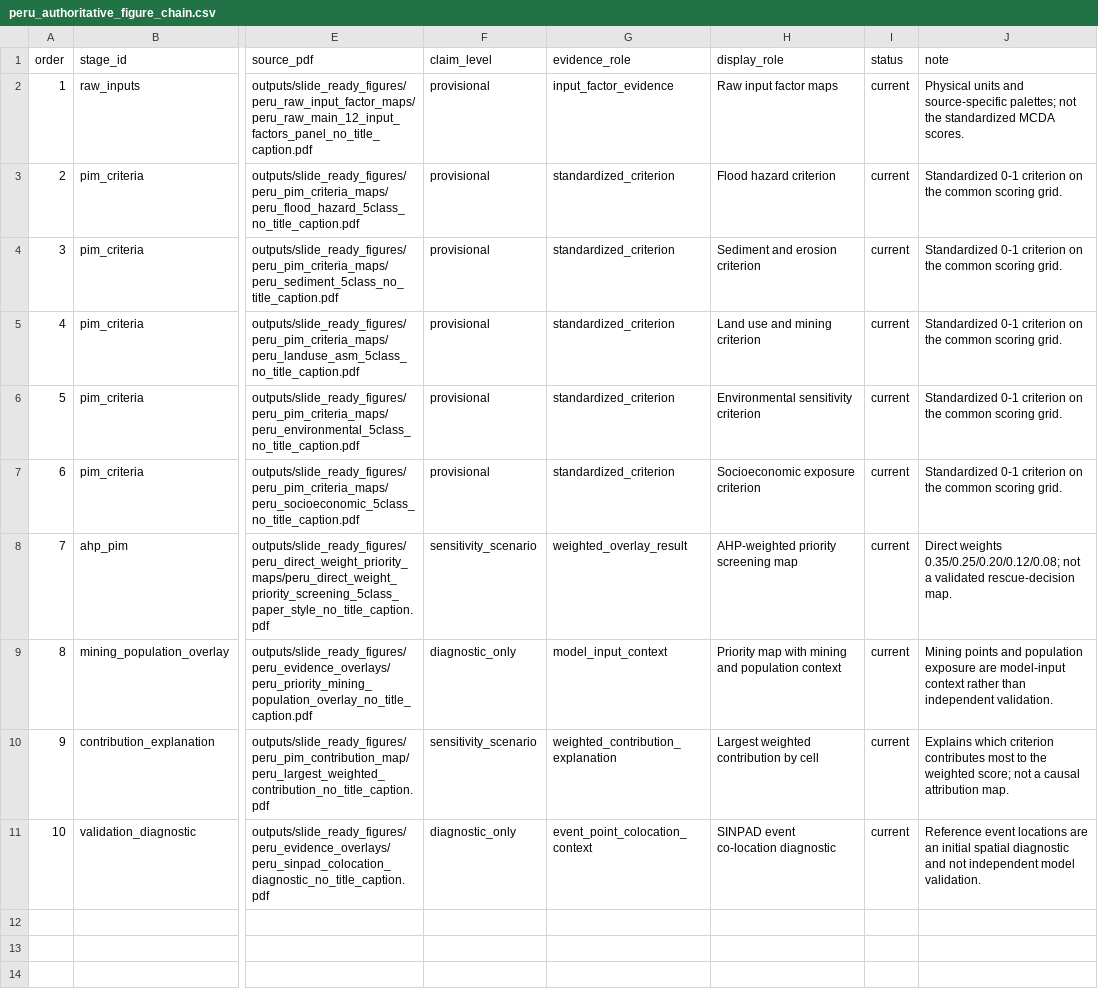
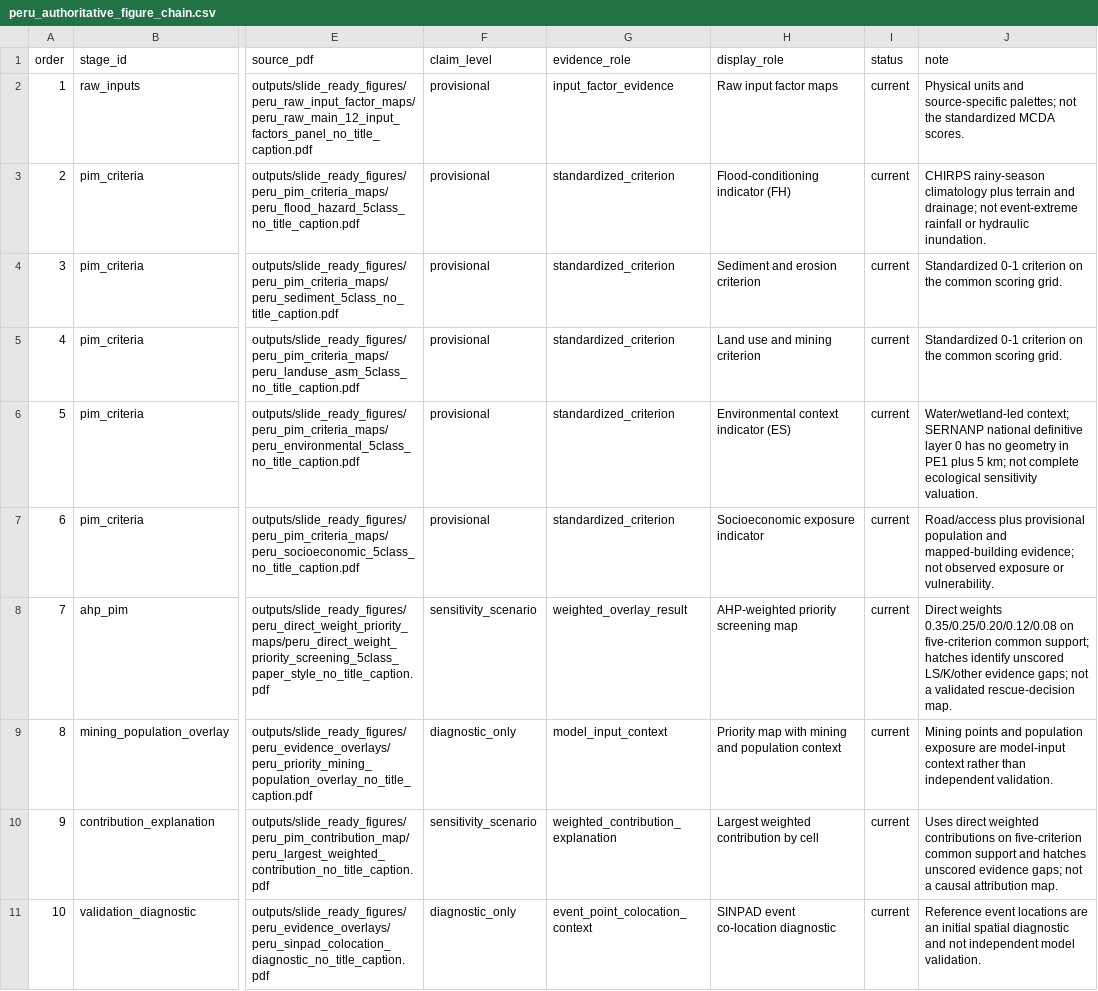
Before and after one commit to exordor/ifpm-flood-priority-mapping, a CSV file: context/docs/research-map/peru_authoritative_figure_chain.csv, drawn as a sheet; only a part is shown, gaps mark what is left out; the diff names each change by its address in the sheet, - before the commit and + after, or states it on an @@ line.

Commit message:
Govern Peru five-criterion priority pipeline

```diff
--- a/context/docs/research-map/peru_authoritative_figure_chain.csv
+++ b/context/docs/research-map/peru_authoritative_figure_chain.csv
-H3 (display_role): Flood hazard criterion
+H3 (display_role): Flood-conditioning indicator (FH)
-J3 (note): Standardized 0-1 criterion on the common scoring grid.
+J3 (note): CHIRPS rainy-season climatology plus terrain and drainage; not event-extreme rainfall or hydraulic inundation.
-H6 (display_role): Environmental sensitivity criterion
+H6 (display_role): Environmental context indicator (ES)
-J6 (note): Standardized 0-1 criterion on the common scoring grid.
+J6 (note): Water/wetland-led context; SERNANP national definitive layer 0 has no geometry in PE1 plus 5 km; not complete ecological sensitivity valuation.
-H7 (display_role): Socioeconomic exposure criterion
+H7 (display_role): Socioeconomic exposure indicator
-J7 (note): Standardized 0-1 criterion on the common scoring grid.
+J7 (note): Road/access plus provisional population and mapped-building evidence; not observed exposure or vulnerability.
-J8 (note): Direct weights 0.35/0.25/0.20/0.12/0.08; not a…
+J8 (note): Direct weights 0.35/0.25/0.20/0.12/0.08 on five-criterion common support; hatches identify unscored LS/K/other evidence gaps; not a…
-J10 (note): Explains which criterion contributes most to the weighted score; not a…
+J10 (note): Uses direct weighted contributions on five-criterion common support and hatches unscored evidence gaps; not a…
```
Also changed, not shown: 42 other files.
